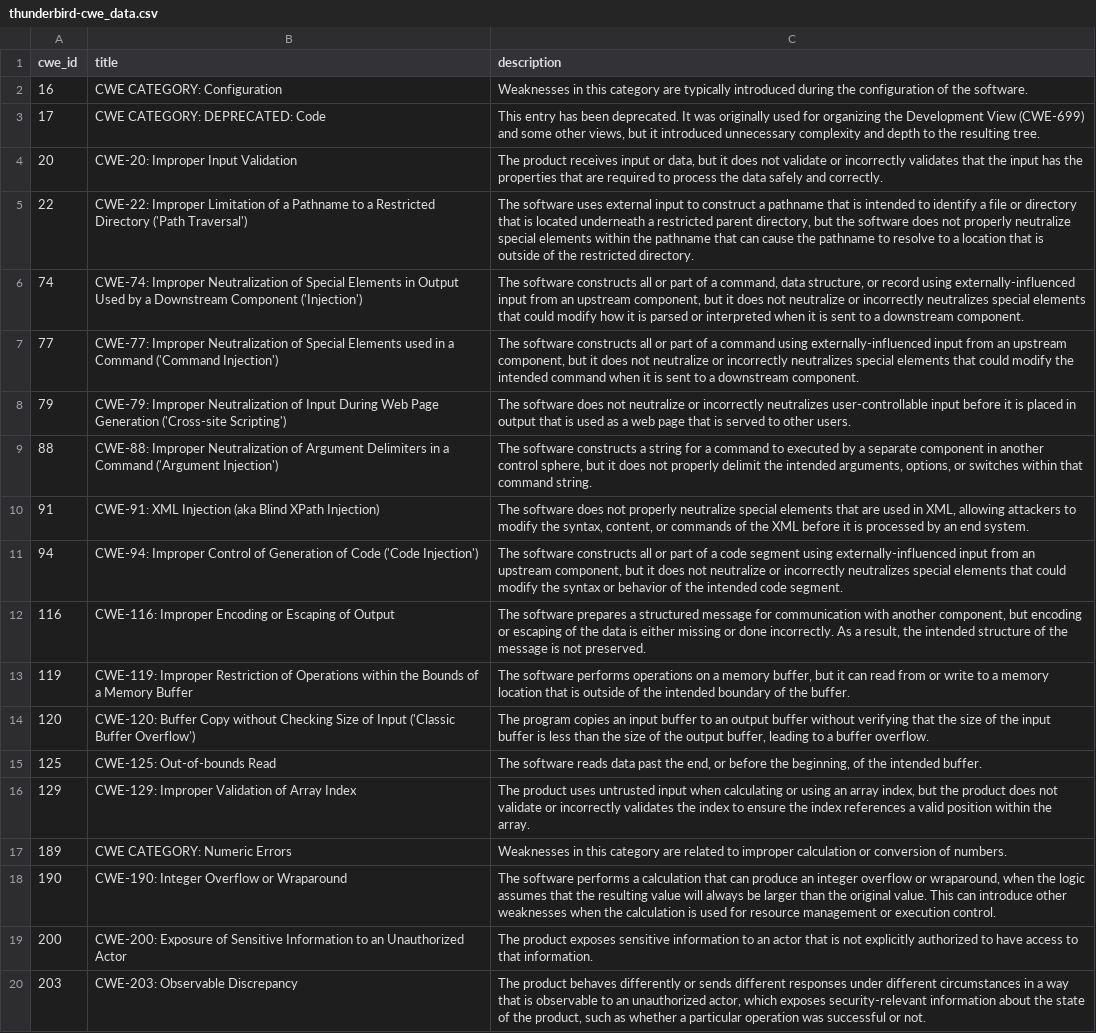
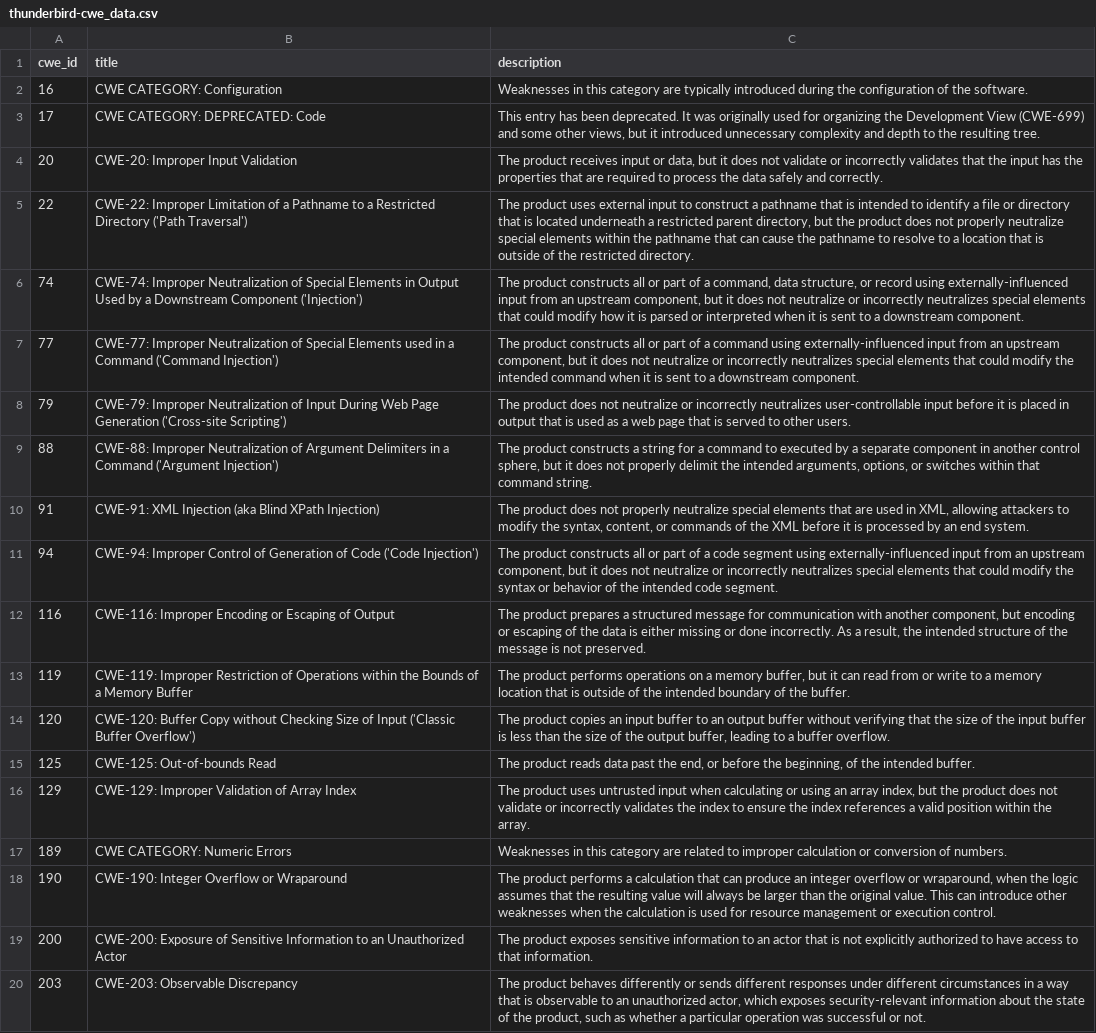
Before and after one commit to krn65/mpvd, a CSV file: cwe_data/thunderbird-cwe_data.csv, drawn as a sheet; only a part is shown; the diff covers the shown part only; the diff names each change by its address in the sheet, - before the commit and + after, or states it on an @@ line.

```diff
--- a/cwe_data/thunderbird-cwe_data.csv
+++ b/cwe_data/thunderbird-cwe_data.csv
-C5 (description): The software uses external input to construct a pathname that is intended to identify a file or directory that is located underneath a restricted parent directory, but the software does not…
+C5 (description): The product uses external input to construct a pathname that is intended to identify a file or directory that is located underneath a restricted parent directory, but the product does not…
-C6 (description): The software constructs all…
+C6 (description): The product constructs all…
-C7 (description): The software constructs all…
+C7 (description): The product constructs all…
-C8 (description): The software does not…
+C8 (description): The product does not…
-C9 (description): The software constructs a…
+C9 (description): The product constructs a…
-C10 (description): The software does not…
+C10 (description): The product does not…
-C11 (description): The software constructs all…
+C11 (description): The product constructs all…
-C12 (description): The software prepares a…
+C12 (description): The product prepares a…
-C13 (description): The software performs operations…
+C13 (description): The product performs operations…
-C14 (description): The program copies an…
+C14 (description): The product copies an…
-C15 (description): The software reads data…
+C15 (description): The product reads data…
-C18 (description): The software performs a…
+C18 (description): The product performs a…
```
Also changed, not shown: 3 added rows and 31 edited cells elsewhere in this file, cve_data/cve_data.csv, cve_details_data/firefox-cve_details.csv, 25 other files.
